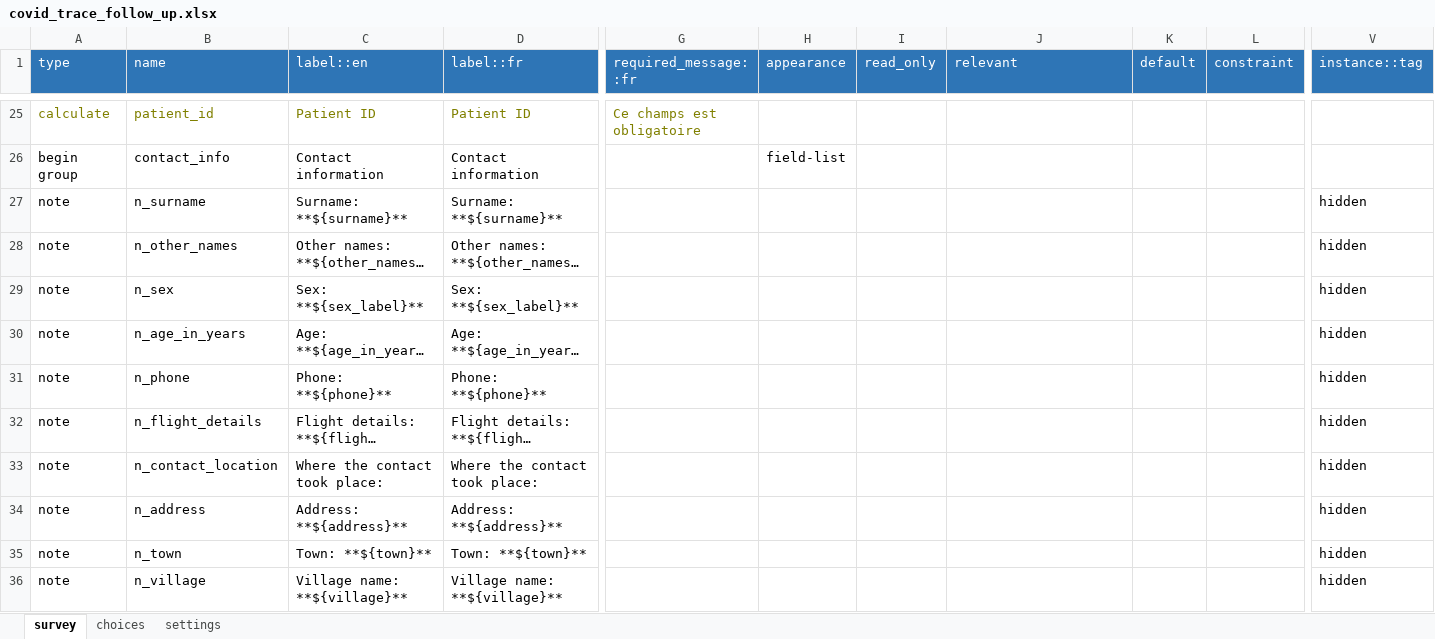
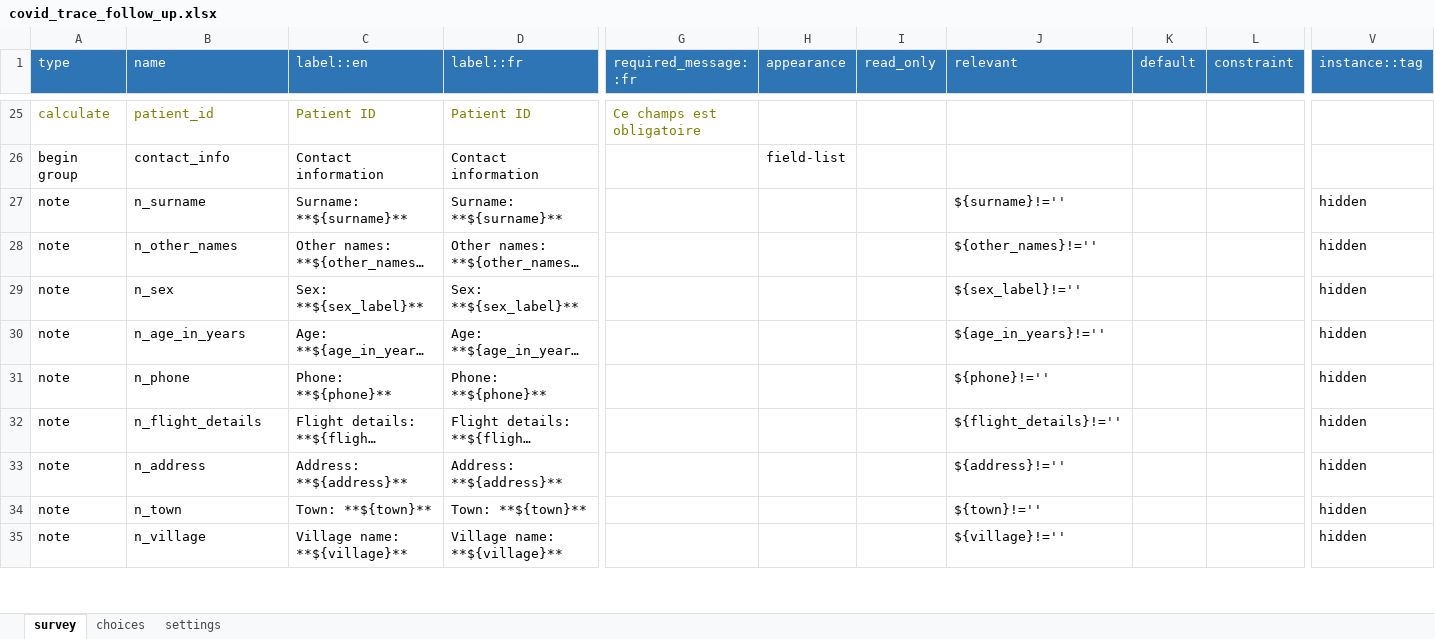
Before and after one commit to medic/config-covid, an Excel workbook: forms/app/covid_trace_follow_up.xlsx, sheet survey, drawn as a sheet; only a part is shown, gaps mark what is left out; long unchanged cells end in …; values as stored, in another font and other column widths than the file's, no borders; charts and pictures not drawn; removed rows and columns are numbered as before the commit, all else as after; rows hold the shown columns only; the diff covers the shown part only; the diff names each change by its address in the sheet, - before the commit and + after, or states it on an @@ line.

```diff
--- a/forms/app/covid_trace_follow_up.xlsx (sheet survey)
+++ b/forms/app/covid_trace_follow_up.xlsx (sheet survey)
-J27 (relevant): (empty)
+J27 (relevant): ${surname}!=''
-J28 (relevant): (empty)
+J28 (relevant): ${other_names}!=''
-J29 (relevant): (empty)
+J29 (relevant): ${sex_label}!=''
-J30 (relevant): (empty)
+J30 (relevant): ${age_in_years}!=''
-J31 (relevant): (empty)
+J31 (relevant): ${phone}!=''
-J32 (relevant): (empty)
+J32 (relevant): ${flight_details}!=''
-row 33: note | n_contact_location | Where the contact took place: | Where the contact took place: |  |  |  |  |  |  | hidden
-J33 (relevant): (empty)
+J33 (relevant): ${address}!=''
-J34 (relevant): (empty)
+J34 (relevant): ${town}!=''
-J35 (relevant): (empty)
+J35 (relevant): ${village}!=''
```
Also changed, not shown: 2 added rows, 1 removed row and 13 edited cells elsewhere in this sheet, sheet choices, sheet settings, charts or pictures, forms/app/covid_trace_request.xlsx, forms/app/symptoms_check.xlsx, 24 other files.
